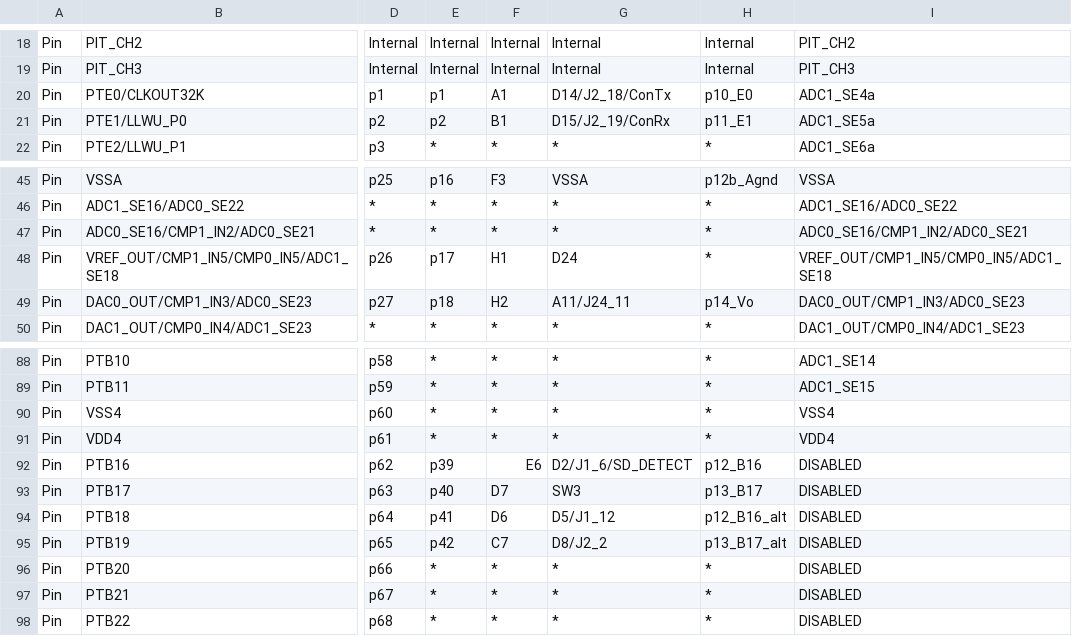
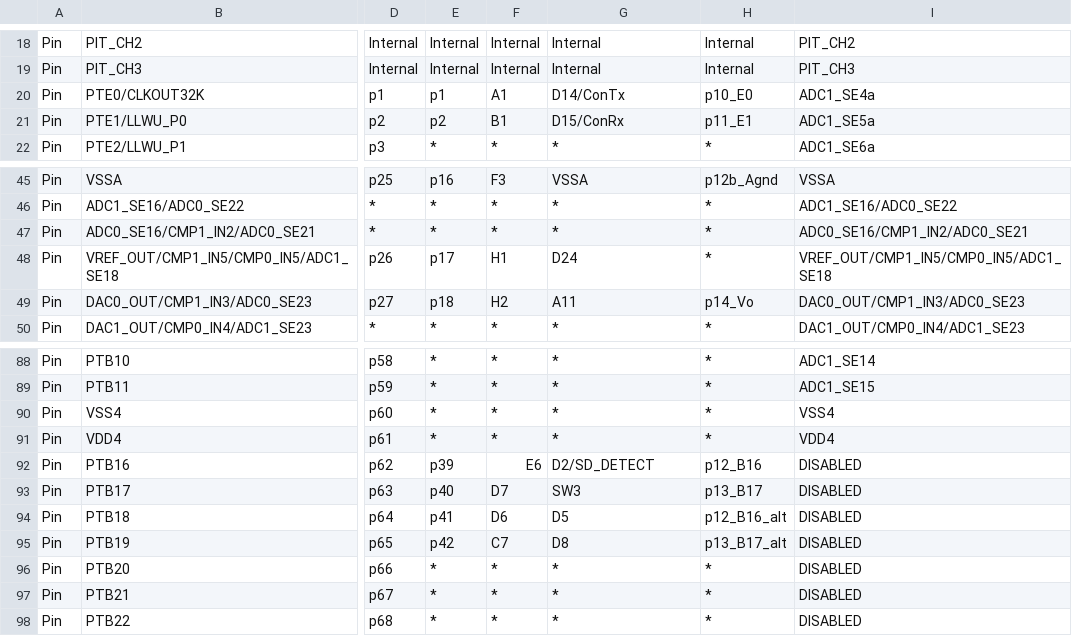
Before and after one commit to podonoghue/usbdm-eclipse-plugins, a CSV file: net.sourceforge.usbdm.deviceEditor/data/MK22F51212.csv, drawn as a sheet; only a part is shown, gaps mark what is left out; the diff covers the shown part only; the diff names each change by its address in the sheet, - before the commit and + after, or states it on an @@ line.

```diff
--- a/net.sourceforge.usbdm.deviceEditor/data/MK22F51212.csv
+++ b/net.sourceforge.usbdm.deviceEditor/data/MK22F51212.csv
-G20: D14/J2_18/ConTx
+G20: D14/ConTx
-G21: D15/J2_19/ConRx
+G21: D15/ConRx
-G49: A11/J24_11
+G49: A11
-G92: D2/J1_6/SD_DETECT
+G92: D2/SD_DETECT
-G94: D5/J1_12
+G94: D5
-G95: D8/J2_2
+G95: D8
```
Also changed, not shown: 33 edited cells elsewhere in this file, 1 other file.
